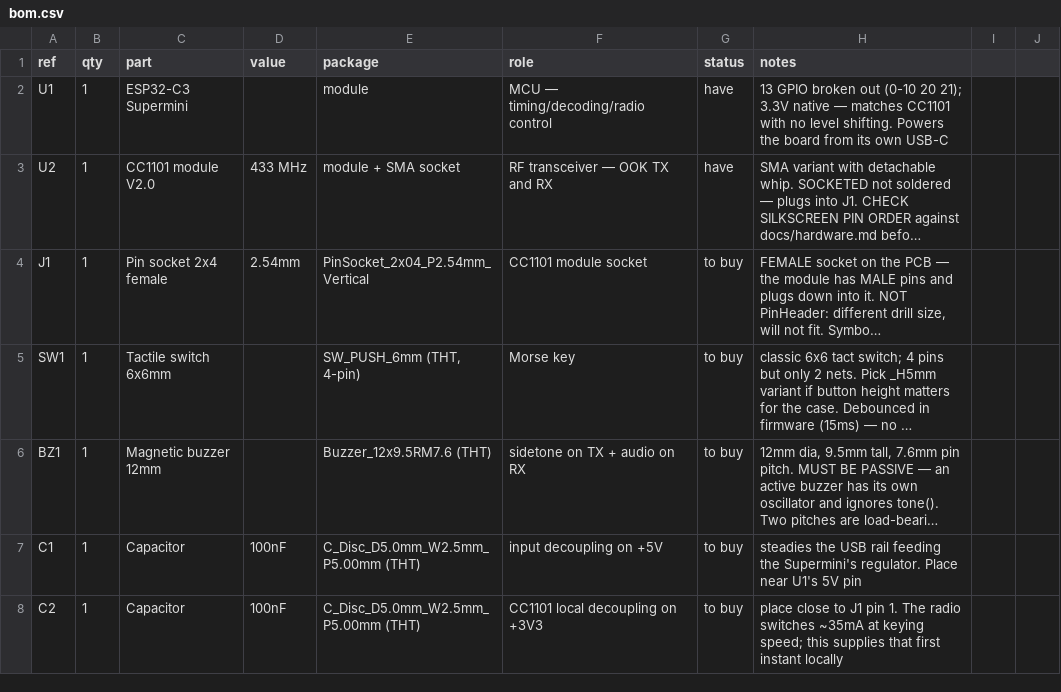
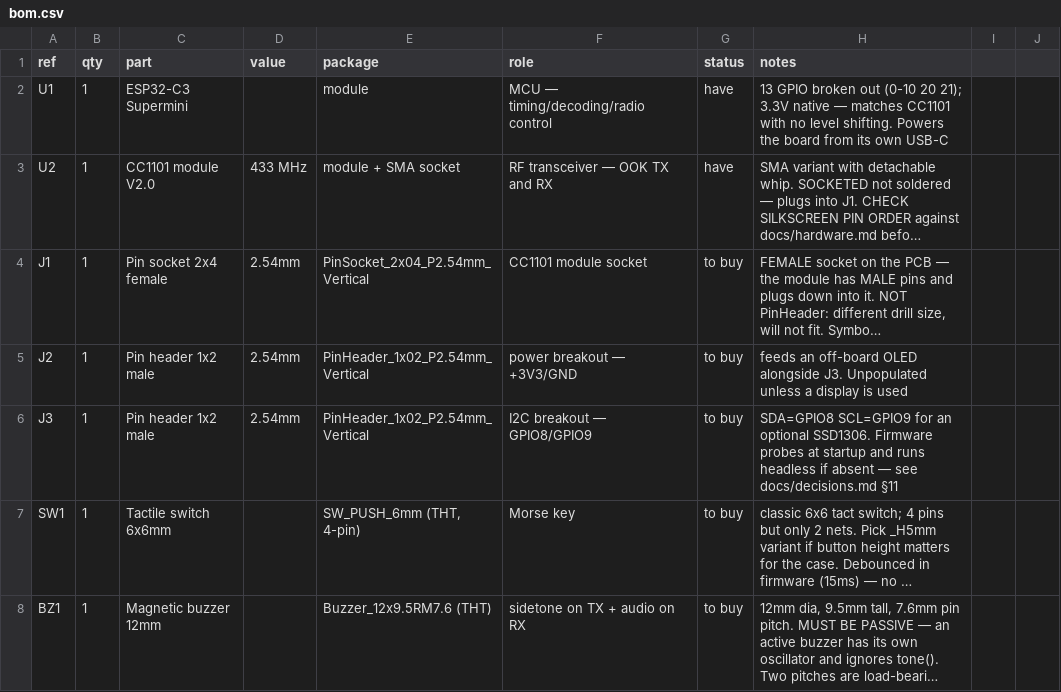
Before and after one commit to vinicius-cardoso/cc1101-morse, a CSV file: bom/bom.csv, drawn as a sheet; only a part is shown; the shorter side is filled out with more unchanged rows; long unchanged cells end in …; the diff names each change by its address in the sheet, - before the commit and + after, or states it on an @@ line.

Commit message:
Add J2 and J3: power and I2C breakout for an off-board OLED
J3 brings GPIO8/GPIO9 out and J2 brings +3V3/GND, so an SSD1306 plugs
into the finished board with four wires rather than flying leads to
the module pins.

decisions.md §11 argued the display should be supported in firmware
but absent from the board, because a connector and a case cutout were
too much for an optional part. Two 2-pin headers are a cheaper answer
than the connector that argument rejected, and they stay unpopulated
when no display is used.

Board is now 44 holes, up from 40. DXF and drill re-exported.

```diff
--- a/bom/bom.csv
+++ b/bom/bom.csv
+row 5: J2 | 1 | Pin header 1x2 male | 2.54mm | PinHeader_1x02_P2.54mm_Vertical | power breakout — +3V3/GND | to buy | feeds an off-board OLED alongside J3. Unpopulated unless a display is used
+row 6: J3 | 1 | Pin header 1x2 male | 2.54mm | PinHeader_1x02_P2.54mm_Vertical | I2C breakout — GPIO8/GPIO9 | to buy | SDA=GPIO8 SCL=GPIO9 for an optional SSD1306. Firmware probes at startup and runs headless if absent — see docs/decisions.md §11
```
Also changed, not shown: 2 other files.
